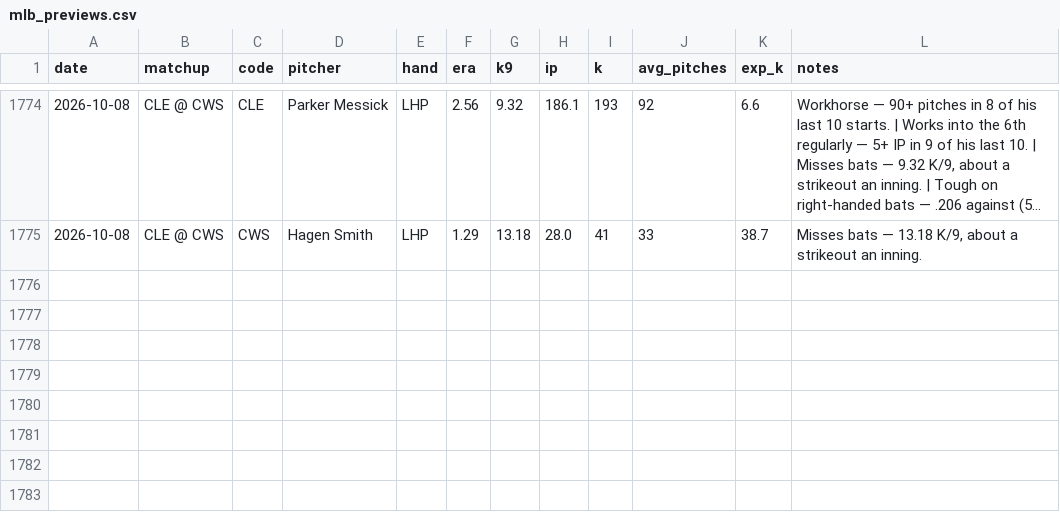
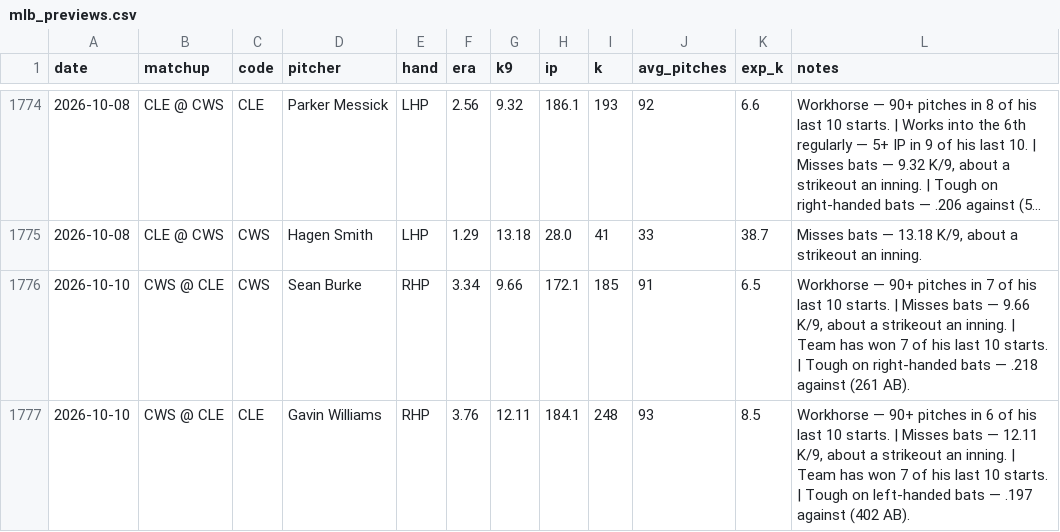
Before and after one commit to edwardk38/mlbstrikeouts, a CSV file: mlb_previews.csv, drawn as a sheet; only a part is shown, gaps mark what is left out; long unchanged cells end in …; the diff names each change by its address in the sheet, - before the commit and + after, or states it on an @@ line.

```diff
--- a/mlb_previews.csv
+++ b/mlb_previews.csv
+row 1776: 2026-10-10 | CWS @ CLE | CWS | Sean Burke | RHP | 3.34 | 9.66 | 172.1 | 185 | 91 | 6.5 | Workhorse — 90+ pitches in 7 of his last 10 starts. | Misses bats — 9.66 K/9, about a strikeout an inning. | Team has won 7 of his last 10 starts. | Tough on right-handed bats — .218 against (261 AB).
+row 1777: 2026-10-10 | CWS @ CLE | CLE | Gavin Williams | RHP | 3.76 | 12.11 | 184.1 | 248 | 93 | 8.5 | Workhorse — 90+ pitches in 6 of his last 10 starts. | Misses bats — 12.11 K/9, about a strikeout an inning. | Team has won 7 of his last 10 starts. | Tough on left-handed bats — .197 against (402 AB).
```
Also changed, not shown: 1 other file.
